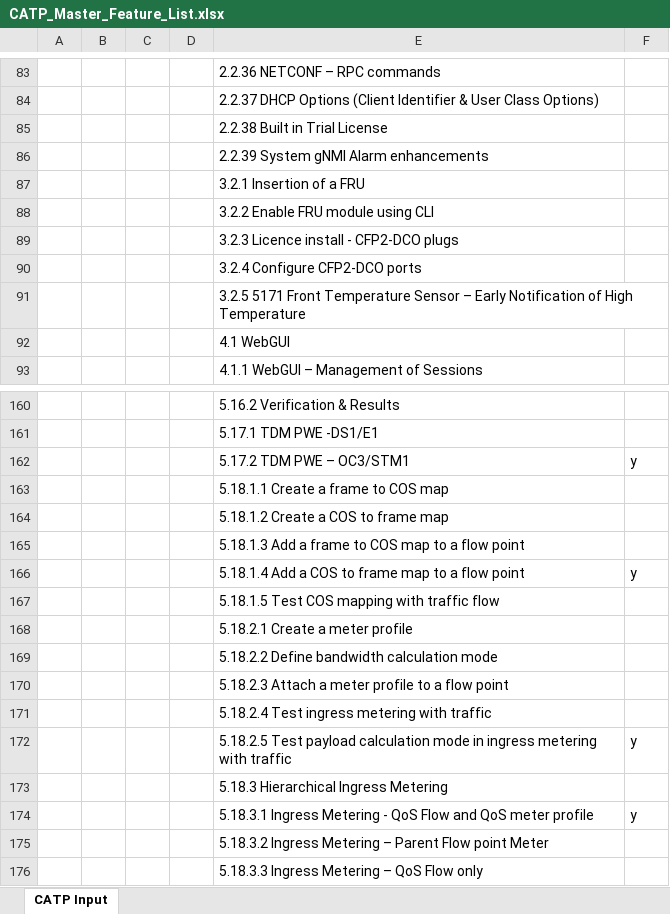
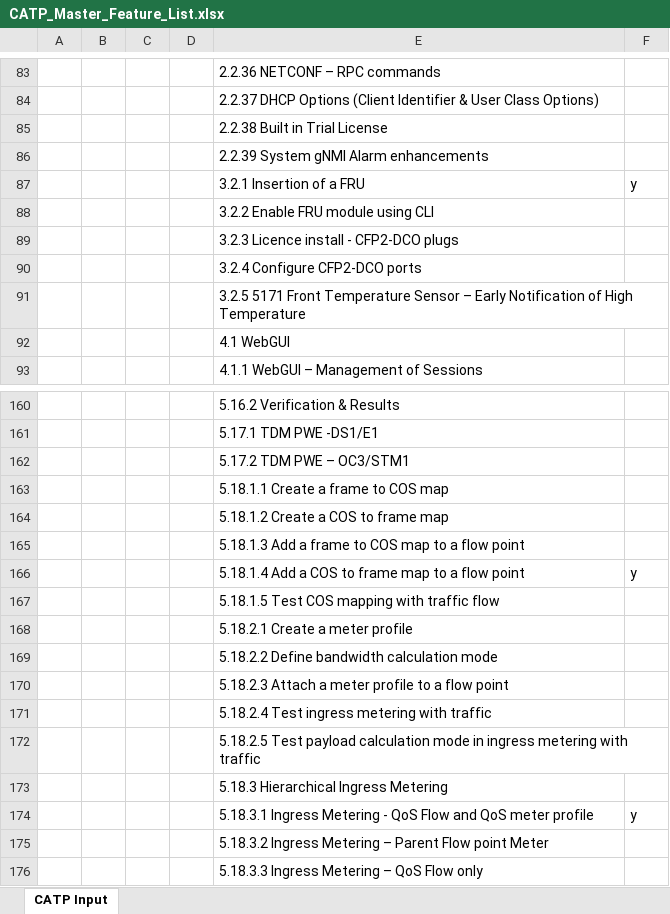
Before and after one commit to haobinzheng/ixia_automation, an Excel workbook: Ciena/CATP_Master_Feature_List.xlsx, sheet CATP Input, drawn as a sheet; only a part is shown, gaps mark what is left out; values as stored, in another font and other column widths than the file's, no borders; the diff covers the shown part only; the diff names each change by its address in the sheet, - before the commit and + after, or states it on an @@ line.

```diff
--- a/Ciena/CATP_Master_Feature_List.xlsx (sheet CATP Input)
+++ b/Ciena/CATP_Master_Feature_List.xlsx (sheet CATP Input)
-F87: (empty)
+F87: y
-F162: y
+F162: (empty)
-F172: y
+F172: (empty)
```
Also changed, not shown: 8 edited cells elsewhere in this sheet, 5 other files.
